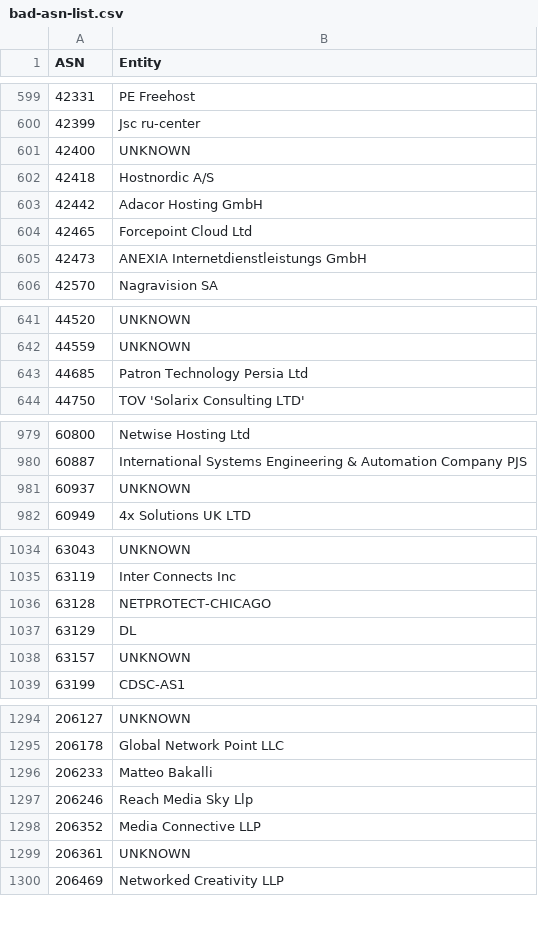
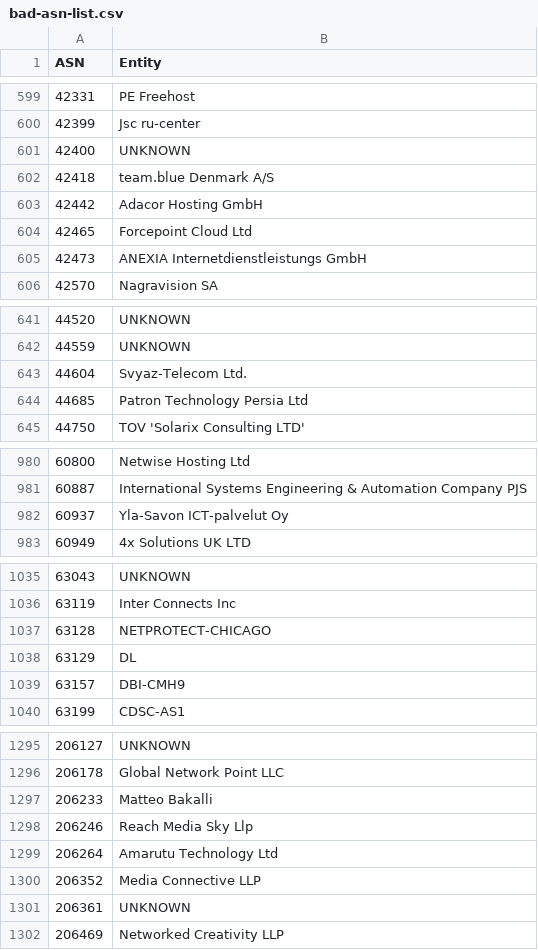
Before and after one commit to AndrewDaws/bad-asn-list, a CSV file: bad-asn-list.csv, drawn as a sheet; only a part is shown, gaps mark what is left out.

Commit message:
Added multiple new ASNs and updated existing.

```diff
--- a/bad-asn-list.csv
+++ b/bad-asn-list.csv
@@ -601,3 +601,3 @@ ASN,Entity
 42400,"UNKNOWN"
-42418,"Hostnordic A/S"
+42418,"team.blue Denmark A/S"
 42442,"Adacor Hosting GmbH"
@@ -642,2 +642,3 @@ ASN,Entity
 44559,"UNKNOWN"
+44604,"Svyaz-Telecom Ltd."
 44685,"Patron Technology Persia Ltd"
@@ -980,3 +981,3 @@ ASN,Entity
 60887,"International Systems Engineering & Automation Company PJS"
-60937,"UNKNOWN"
+60937,"Yla-Savon ICT-palvelut Oy"
 60949,"4x Solutions UK LTD"
@@ -1037,3 +1038,3 @@ ASN,Entity
 63129,"DL"
-63157,"UNKNOWN"
+63157,"DBI-CMH9"
 63199,"CDSC-AS1"
@@ -1297,2 +1298,3 @@ ASN,Entity
 206246,"Reach Media Sky Llp"
+206264,"Amarutu Technology Ltd"
 206352,"Media Connective LLP"
```
